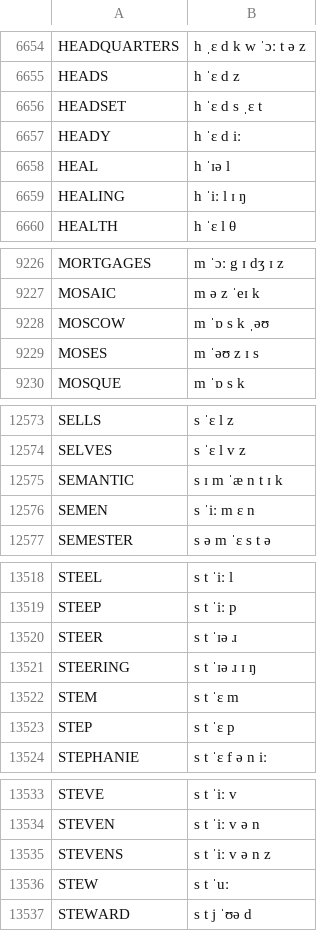
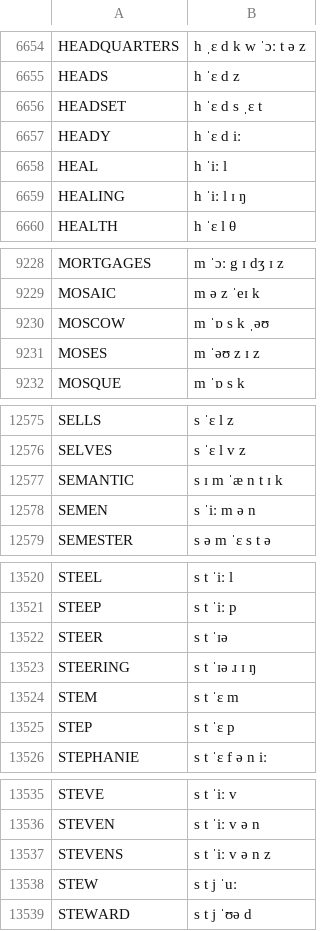
Before and after one commit to JoseLlarena/Britfone, a CSV file: britfone.main.1.1.3.csv, drawn as a sheet; only a part is shown, gaps mark what is left out; the diff covers the shown part only.

```diff
--- a/britfone.main.1.1.3.csv
+++ b/britfone.main.1.1.3.csv
@@ -6657,3 +6657,3 @@ HEADSET, h ˈɛ d s ˌɛ t
 HEADY, h ˈɛ d iː
-HEAL, h ˈɪə l
+HEAL, h ˈiː l
 HEALING, h ˈiː l ɪ ŋ
@@ -9228,3 +9230,3 @@ MOSAIC, m ə z ˈeɪ k
 MOSCOW, m ˈɒ s k ˌəʊ
-MOSES, m ˈəʊ z ɪ s
+MOSES, m ˈəʊ z ɪ z
 MOSQUE, m ˈɒ s k
@@ -12575,3 +12577,3 @@ SELVES, s ˈɛ l v z
 SEMANTIC, s ɪ m ˈæ n t ɪ k
-SEMEN, s ˈiː m ɛ n
+SEMEN, s ˈiː m ə n
 SEMESTER, s ə m ˈɛ s t ə
@@ -13519,3 +13521,3 @@ STEEL, s t ˈiː l
 STEEP, s t ˈiː p
-STEER, s t ˈɪə ɹ
+STEER, s t ˈɪə
 STEERING, s t ˈɪə ɹ ɪ ŋ
@@ -13535,3 +13537,3 @@ STEVEN, s t ˈiː v ə n
 STEVENS, s t ˈiː v ə n z
-STEW, s t ˈuː
+STEW, s t j ˈuː
 STEWARD, s t j ˈʊə d
```
Also changed, not shown: 2 added rows and 5 edited cells elsewhere in this file.
